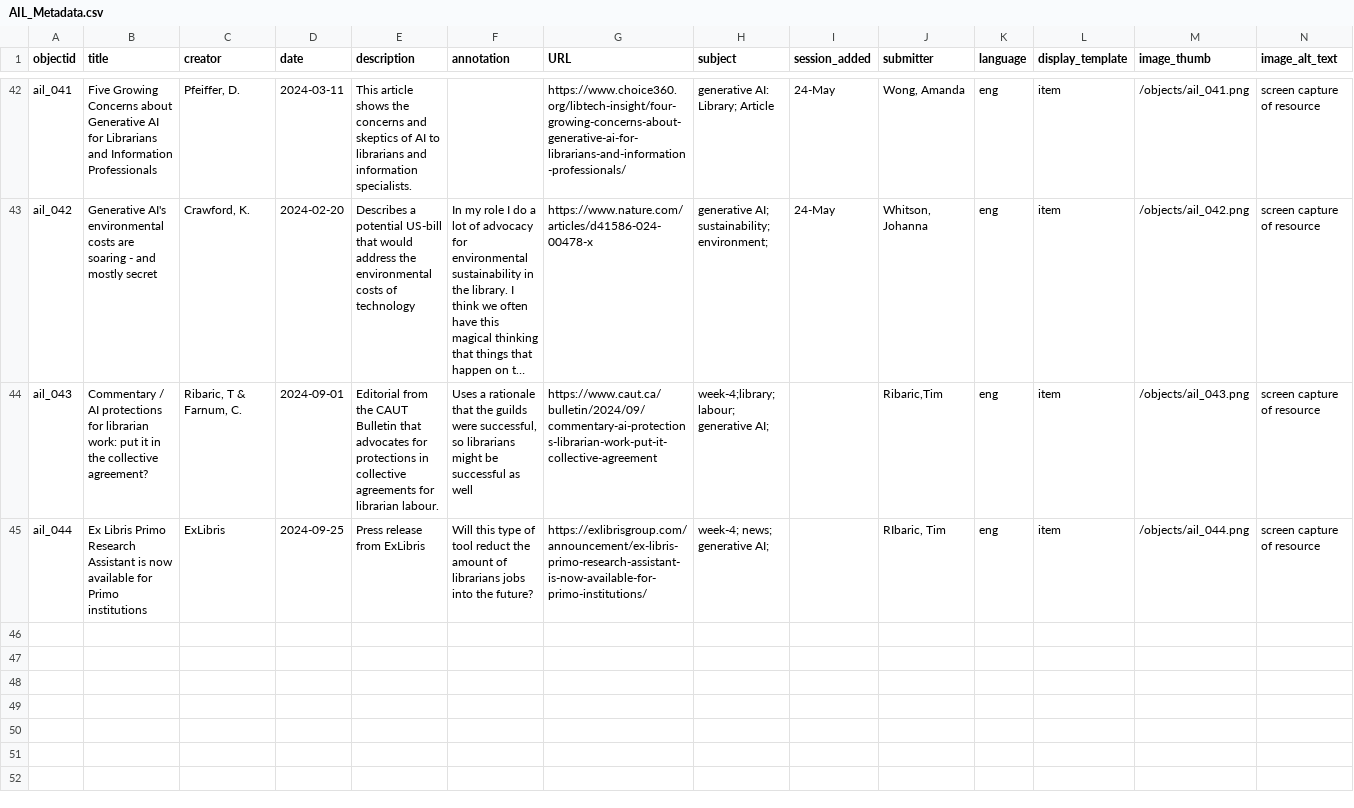
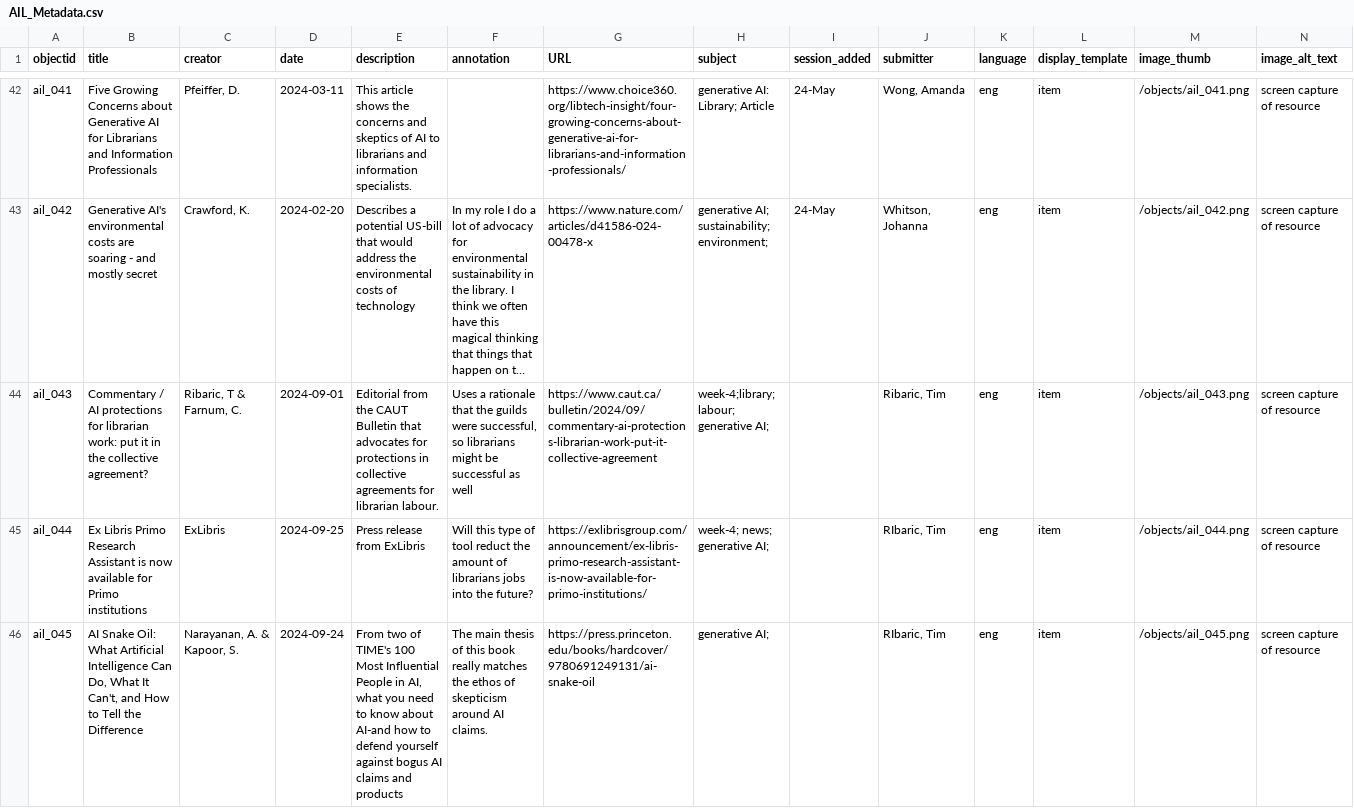
Before and after one commit to elibtronic/AIL_Database, a CSV file: _data/AIL_Metadata.csv, drawn as a sheet; only a part is shown, gaps mark what is left out; long unchanged cells end in …; the diff names each change by its address in the sheet, - before the commit and + after, or states it on an @@ line.

Commit message:
snake oil addition.

```diff
--- a/_data/AIL_Metadata.csv
+++ b/_data/AIL_Metadata.csv
-J44 (submitter): Ribaric,Tim
+J44 (submitter): Ribaric, Tim
+row 46: ail_045 | AI Snake Oil: What Artificial Intelligence Can Do, What It Can't, and How to Tell the Difference | Narayanan, A. & Kapoor, S. | 2024-09-24 | From two of TIME's 100 Most Influential People in AI, what you need to know about AI-and how to defend yourself against bogus AI claims and products | The main thesis of this book really matches the ethos of skepticism around AI claims. | https://press.princeton.edu/books/hardcover/9780691249131/ai-snake-oil | generative AI; |  | RIbaric, Tim | eng | item | /objects/ail_045.png | screen capture of resource
```
Also changed, not shown: 1 other file.
